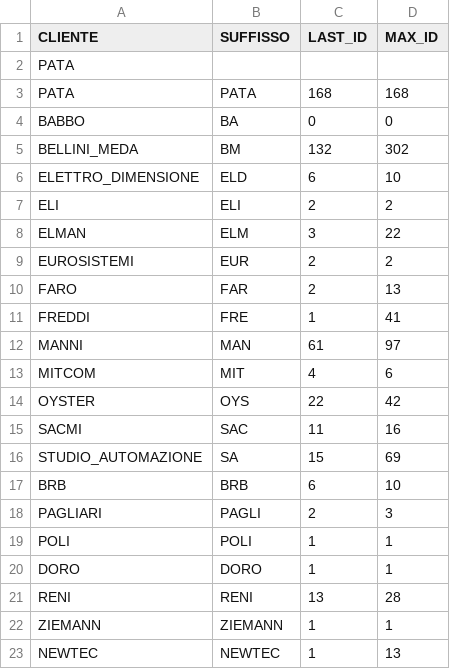
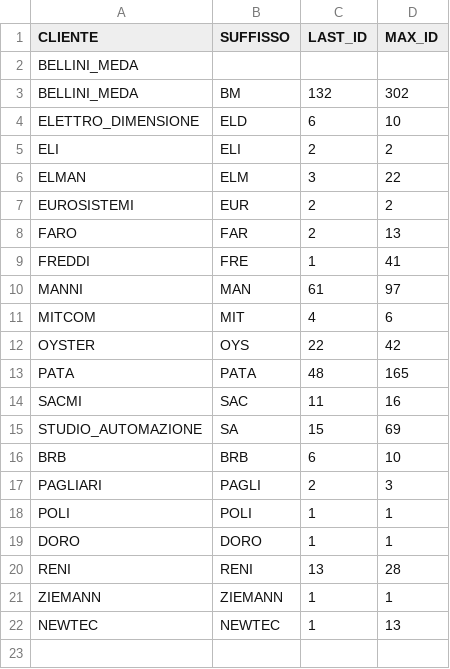
Before and after one commit to davidepiona/PROGETTI, a CSV file: ExpenseIt/DATI/CLIENTI.csv, drawn as a sheet.

```diff
--- a/ExpenseIt/DATI/CLIENTI.csv
+++ b/ExpenseIt/DATI/CLIENTI.csv
@@ -1,5 +1,3 @@
 CLIENTE,SUFFISSO,LAST_ID,MAX_ID
-PATA
-PATA,PATA,168,168
-BABBO,BA,0,0
+BELLINI_MEDA
 BELLINI_MEDA,BM,132,302
@@ -14,2 +12,3 @@ MITCOM,MIT,4,6
 OYSTER,OYS,22,42
+PATA,PATA,48,165
 SACMI,SAC,11,16
```
Also changed, not shown: ExpenseIt/DATI/PATA.csv, ExpenseIt/DATI/PATAdate.csv, 17 other files.
